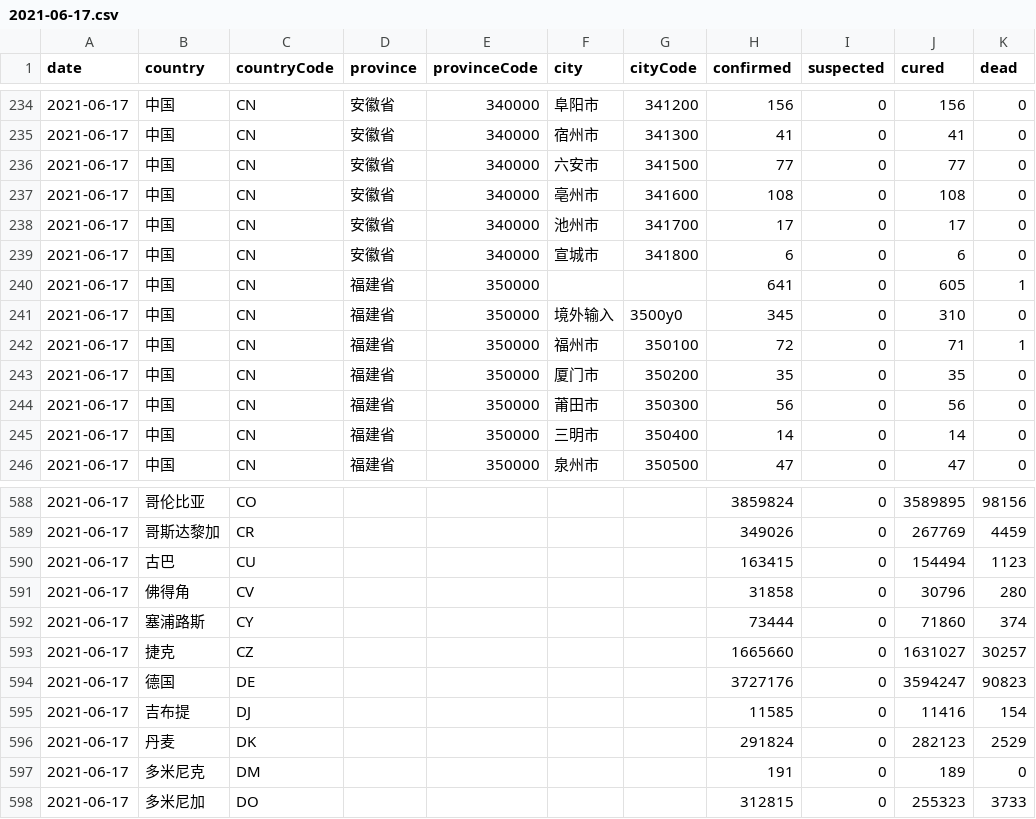
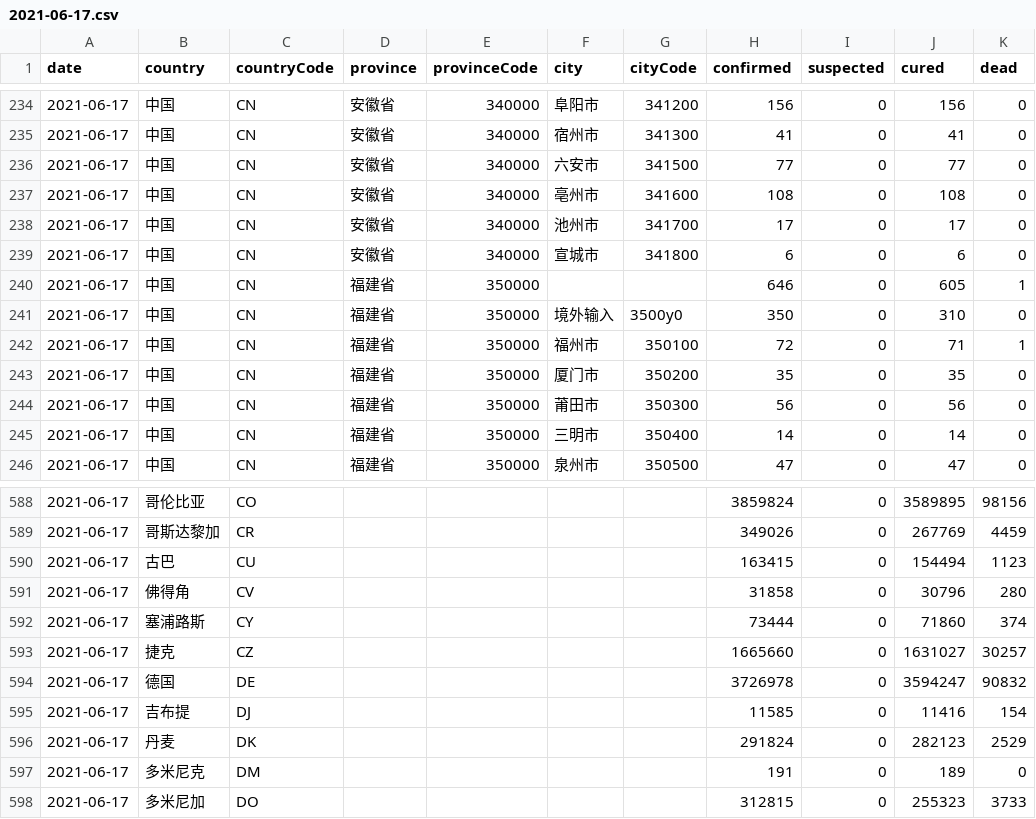
Before and after one commit to herman6888/Wuhan-2019-nCoV, a CSV file: Data/2021-06-17.csv, drawn as a sheet; only a part is shown, gaps mark what is left out.

```diff
--- a/Data/2021-06-17.csv
+++ b/Data/2021-06-17.csv
@@ -239,4 +239,4 @@ date,country,countryCode,province,provinceCode,city,cityCode,confirmed,suspected
 2021-06-17,中国,CN,安徽省,340000,宣城市,341800,6,0,6,0
-2021-06-17,中国,CN,福建省,350000,,,641,0,605,1
-2021-06-17,中国,CN,福建省,350000,境外输入,3500y0,345,0,310,0
+2021-06-17,中国,CN,福建省,350000,,,646,0,605,1
+2021-06-17,中国,CN,福建省,350000,境外输入,3500y0,350,0,310,0
 2021-06-17,中国,CN,福建省,350000,福州市,350100,72,0,71,1
@@ -593,3 +593,3 @@ date,country,countryCode,province,provinceCode,city,cityCode,confirmed,suspected
 2021-06-17,捷克,CZ,,,,,1665660,0,1631027,30257
-2021-06-17,德国,DE,,,,,3727176,0,3594247,90823
+2021-06-17,德国,DE,,,,,3726978,0,3594247,90832
 2021-06-17,吉布提,DJ,,,,,11585,0,11416,154
```
Also changed, not shown: 2 other files.
